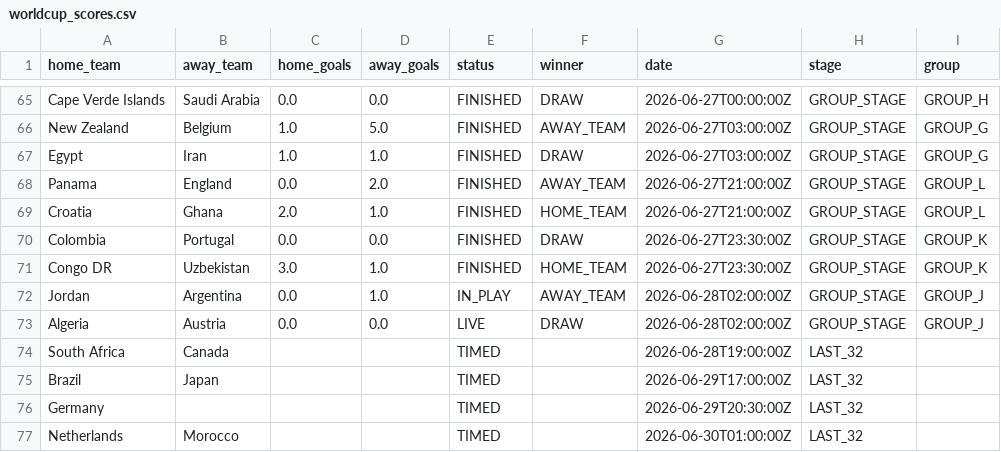
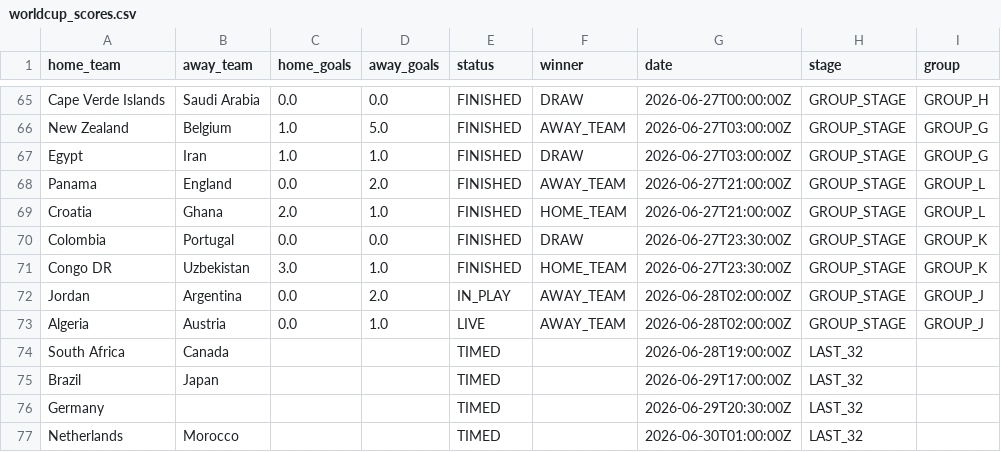
Before and after one commit to Rmeredit0924/files, a CSV file: worldcup_scores.csv, drawn as a sheet; only a part is shown, gaps mark what is left out.

Commit message:
Automatic World Cup score update

```diff
--- a/worldcup_scores.csv
+++ b/worldcup_scores.csv
@@ -71,4 +71,4 @@ Colombia,Portugal,0.0,0.0,FINISHED,DRAW,2026-06-27T23:30:00Z,GROUP_STAGE,GROUP_K
 Congo DR,Uzbekistan,3.0,1.0,FINISHED,HOME_TEAM,2026-06-27T23:30:00Z,GROUP_STAGE,GROUP_K
-Jordan,Argentina,0.0,1.0,IN_PLAY,AWAY_TEAM,2026-06-28T02:00:00Z,GROUP_STAGE,GROUP_J
-Algeria,Austria,0.0,0.0,LIVE,DRAW,2026-06-28T02:00:00Z,GROUP_STAGE,GROUP_J
+Jordan,Argentina,0.0,2.0,IN_PLAY,AWAY_TEAM,2026-06-28T02:00:00Z,GROUP_STAGE,GROUP_J
+Algeria,Austria,0.0,1.0,LIVE,AWAY_TEAM,2026-06-28T02:00:00Z,GROUP_STAGE,GROUP_J
 South Africa,Canada,,,TIMED,,2026-06-28T19:00:00Z,LAST_32,
```
